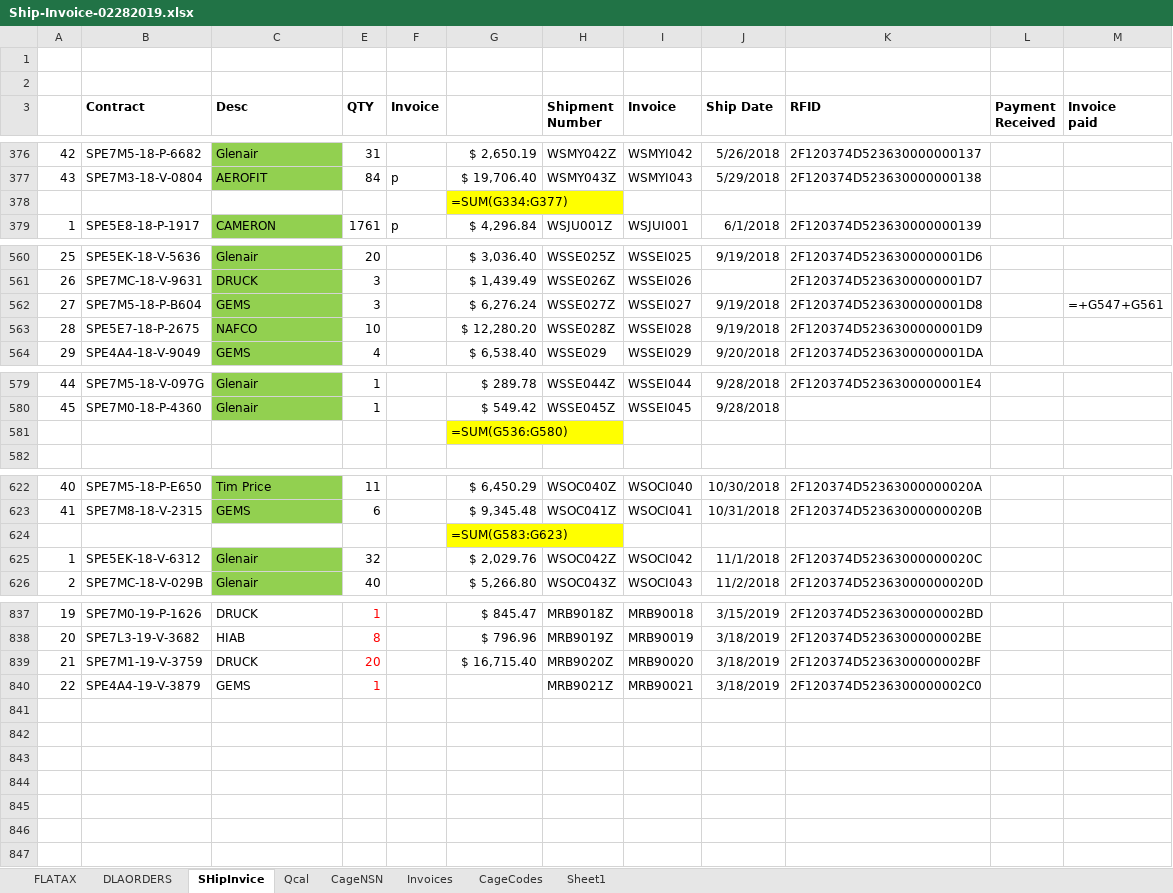
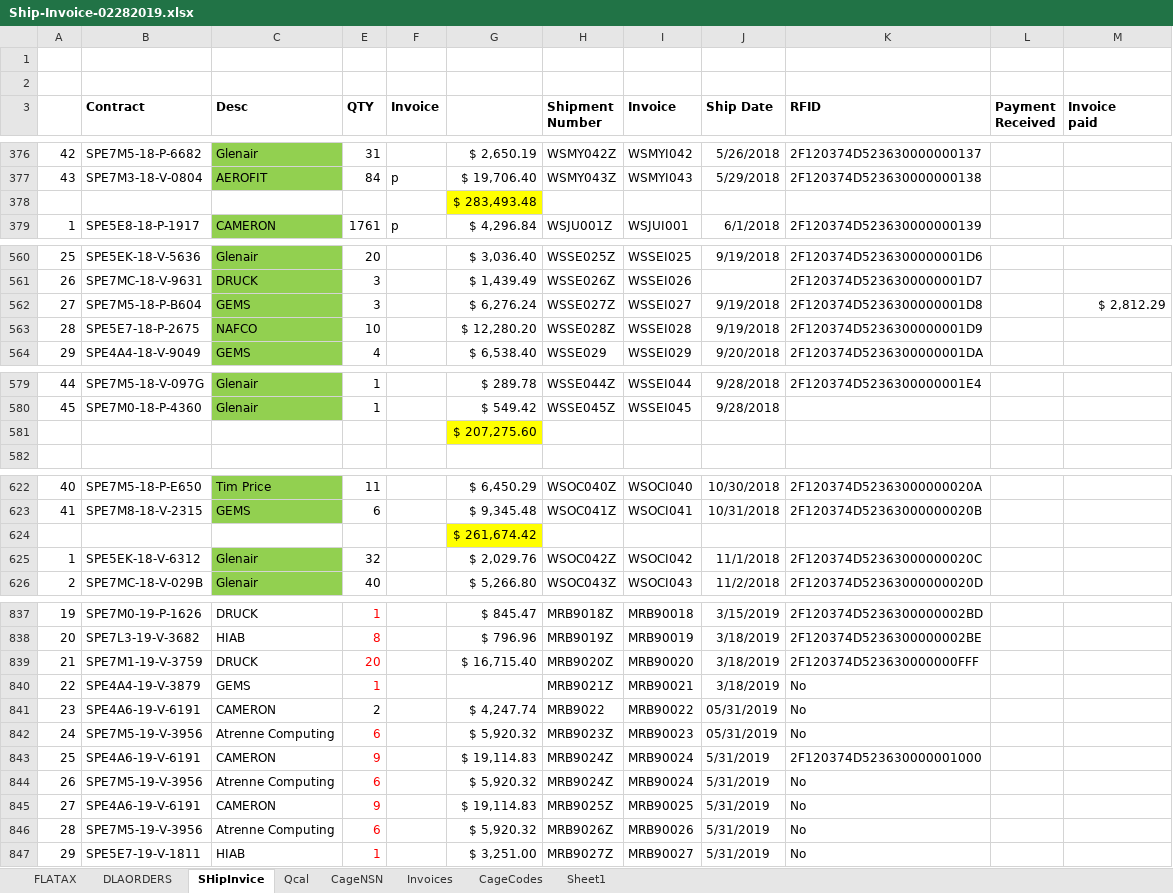
Before and after one commit to KaySea0/WestSim, an Excel workbook: Ship-Invoice-02282019.xlsx, sheet SHipInvice, drawn as a sheet; only a part is shown, gaps mark what is left out; values as stored, in another font and other column widths than the file's, no borders; formulas without a stored value are shown as written; the diff covers the shown part only; the diff names each change by its address in the sheet, - before the commit and + after, or states it on an @@ line.

```diff
--- a/Ship-Invoice-02282019.xlsx (sheet SHipInvice)
+++ b/Ship-Invoice-02282019.xlsx (sheet SHipInvice)
-G378: =SUM(G334:G377)
+G378: $ 283,493.48
-M562 (Invoice paid): =+G547+G561
+M562 (Invoice paid): $ 2,812.29
-G581: =SUM(G536:G580)
+G581: $ 207,275.60
-G624: =SUM(G583:G623)
+G624: $ 261,674.42
-K839 (RFID): 2F120374D5236300000002BF
+K839 (RFID): 2F120374D523630000000FFF
-K840 (RFID): 2F120374D5236300000002C0
+K840 (RFID): No
+row 841: 23 | SPE4A6-19-V-6191 | CAMERON | 2 |  | $ 4,247.74 | MRB9022 | MRB90022 | 05/31/2019 | No
+row 842: 24 | SPE7M5-19-V-3956 | Atrenne Computing | 6 |  | $ 5,920.32 | MRB9023Z | MRB90023 | 05/31/2019 | No
+row 843: 25 | SPE4A6-19-V-6191 | CAMERON | 9 |  | $ 19,114.83 | MRB9024Z | MRB90024 | 5/31/2019 | 2F120374D523630000001000
+row 844: 26 | SPE7M5-19-V-3956 | Atrenne Computing | 6 |  | $ 5,920.32 | MRB9024Z | MRB90024 | 5/31/2019 | No
+row 845: 27 | SPE4A6-19-V-6191 | CAMERON | 9 |  | $ 19,114.83 | MRB9025Z | MRB90025 | 5/31/2019 | No
+row 846: 28 | SPE7M5-19-V-3956 | Atrenne Computing | 6 |  | $ 5,920.32 | MRB9026Z | MRB90026 | 5/31/2019 | No
+row 847: 29 | SPE5E7-19-V-1811 | HIAB | 1 |  | $ 3,251.00 | MRB9027Z | MRB90027 | 5/31/2019 | No
```
Also changed, not shown: 5 edited cells elsewhere in this sheet, sheet DLAORDERS, sheet Invoices, sheet Qcal, sheet FLATAX, sheet CageCodes, hidden cells, 3 other files.
